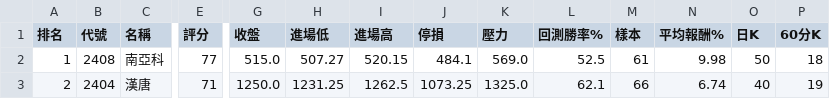
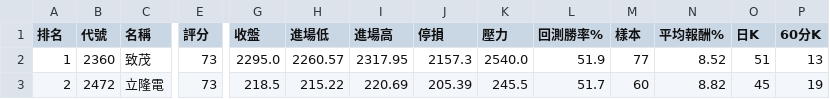
Before and after one commit to poin0917/-tw-stock-radar-cloud, a CSV file: data/latest.csv, drawn as a sheet; only a part is shown, gaps mark what is left out; the diff covers the shown part only; the diff names each change by its address in the sheet, - before the commit and + after, or states it on an @@ line.

```diff
--- a/data/latest.csv
+++ b/data/latest.csv
-B2 (代號): 2408
+B2 (代號): 2360
-C2 (名稱): 南亞科
+C2 (名稱): 致茂
-E2 (評分): 77
+E2 (評分): 73
-G2 (收盤): 515.0
+G2 (收盤): 2295.0
-H2 (進場低): 507.27
+H2 (進場低): 2260.57
-I2 (進場高): 520.15
+I2 (進場高): 2317.95
-J2 (停損): 484.1
+J2 (停損): 2157.3
-K2 (壓力): 569.0
+K2 (壓力): 2540.0
-L2 (回測勝率%): 52.5
+L2 (回測勝率%): 51.9
-M2 (樣本): 61
+M2 (樣本): 77
-N2 (平均報酬%): 9.98
+N2 (平均報酬%): 8.52
-O2 (日K): 50
+O2 (日K): 51
-P2 (60分K): 18
+P2 (60分K): 13
-B3 (代號): 2404
+B3 (代號): 2472
-C3 (名稱): 漢唐
+C3 (名稱): 立隆電
-E3 (評分): 71
+E3 (評分): 73
-G3 (收盤): 1250.0
+G3 (收盤): 218.5
-H3 (進場低): 1231.25
+H3 (進場低): 215.22
-I3 (進場高): 1262.5
+I3 (進場高): 220.69
-J3 (停損): 1073.25
+J3 (停損): 205.39
-K3 (壓力): 1325.0
+K3 (壓力): 245.5
-L3 (回測勝率%): 62.1
+L3 (回測勝率%): 51.7
-M3 (樣本): 66
+M3 (樣本): 60
-N3 (平均報酬%): 6.74
+N3 (平均報酬%): 8.82
-O3 (日K): 40
+O3 (日K): 45
```
Also changed, not shown: 25 edited cells elsewhere in this file, 1 other file.
